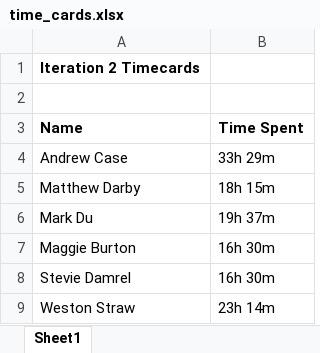
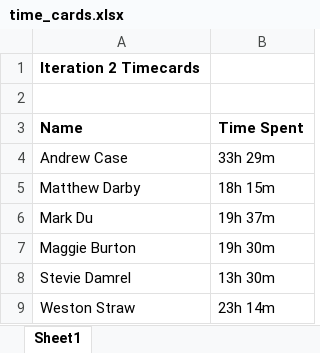
Before and after one commit to baylorSailor/C.A.R., an Excel workbook: time_cards.xlsx, sheet Sheet1, drawn as a sheet; values as stored, in another font and other column widths than the file's, no borders; the diff names each change by its address in the sheet, - before the commit and + after, or states it on an @@ line.

Commit message:
Add files via upload

```diff
--- a/time_cards.xlsx (sheet Sheet1)
+++ b/time_cards.xlsx (sheet Sheet1)
-B7 (Time Spent): 16h 30m
+B7 (Time Spent): 19h 30m
-B8 (Time Spent): 16h 30m
+B8 (Time Spent): 13h 30m
```
